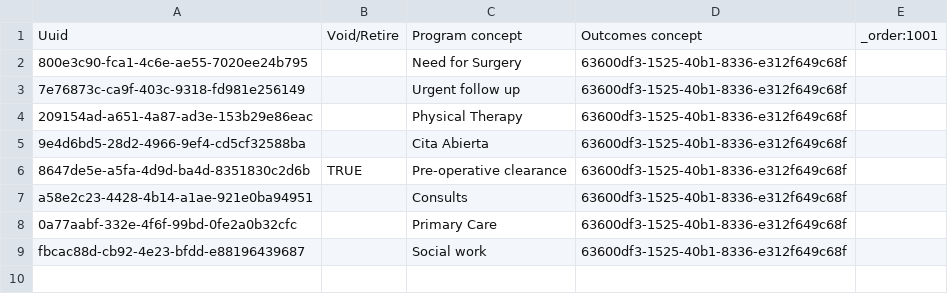
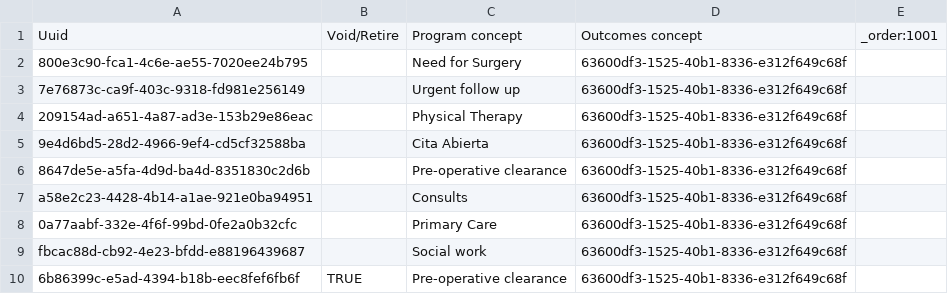
Before and after one commit to globalhealthcoalition/openmrs-config-ghc, a CSV file: configuration/programs/programs.csv, drawn as a sheet.

Commit message:
GHC-105; Void 'Pre-operative clearance' Program

```diff
--- a/configuration/programs/programs.csv
+++ b/configuration/programs/programs.csv
@@ -5,3 +5,3 @@ Uuid,Void/Retire,Program concept,Outcomes concept,_order:1001
 9e4d6bd5-28d2-4966-9ef4-cd5cf32588ba,,Cita Abierta,63600df3-1525-40b1-8336-e312f649c68f,
-8647de5e-a5fa-4d9d-ba4d-8351830c2d6b,TRUE,Pre-operative clearance,63600df3-1525-40b1-8336-e312f649c68f,
+8647de5e-a5fa-4d9d-ba4d-8351830c2d6b,,Pre-operative clearance,63600df3-1525-40b1-8336-e312f649c68f,
 a58e2c23-4428-4b14-a1ae-921e0ba94951,,Consults,63600df3-1525-40b1-8336-e312f649c68f,
@@ -9 +9,2 @@ a58e2c23-4428-4b14-a1ae-921e0ba94951,,Consults,63600df3-1525-40b1-8336-e312f649c
 fbcac88d-cb92-4e23-bfdd-e88196439687,,Social work,63600df3-1525-40b1-8336-e312f649c68f,
+6b86399c-e5ad-4394-b18b-eec8fef6fb6f,TRUE,Pre-operative clearance,63600df3-1525-40b1-8336-e312f649c68f,
```
